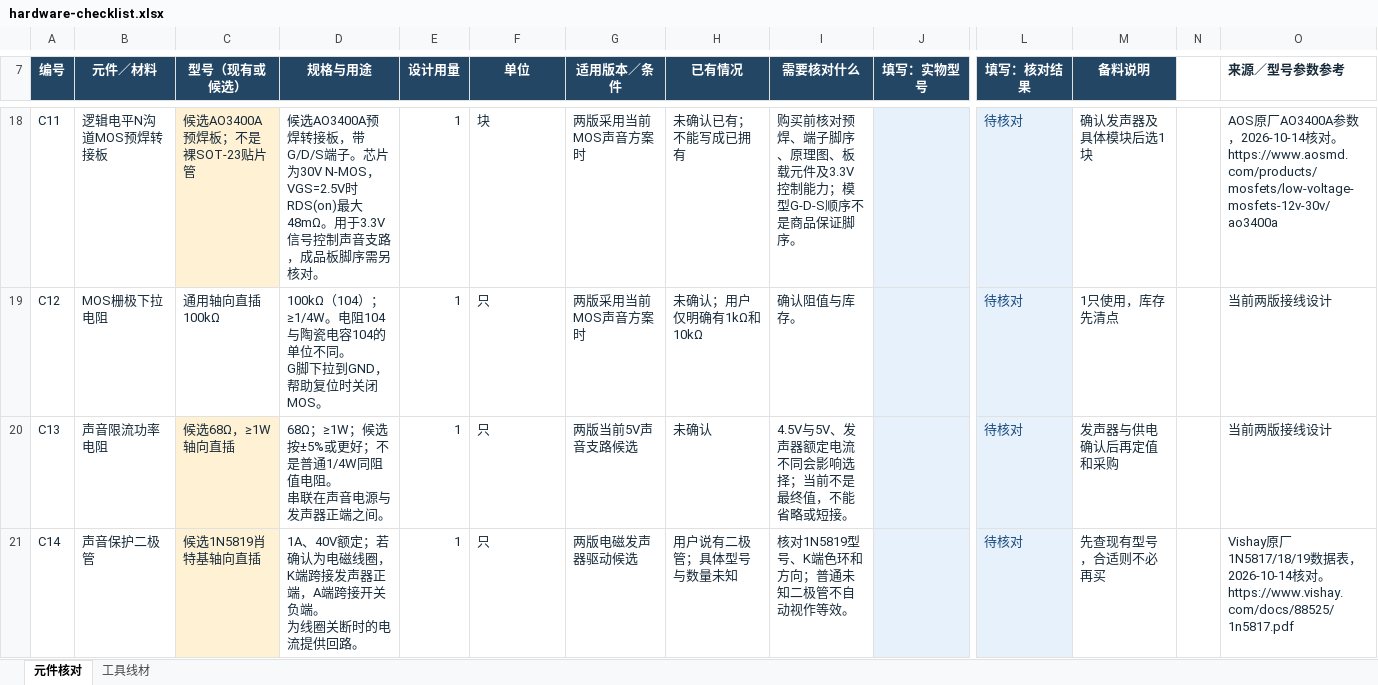
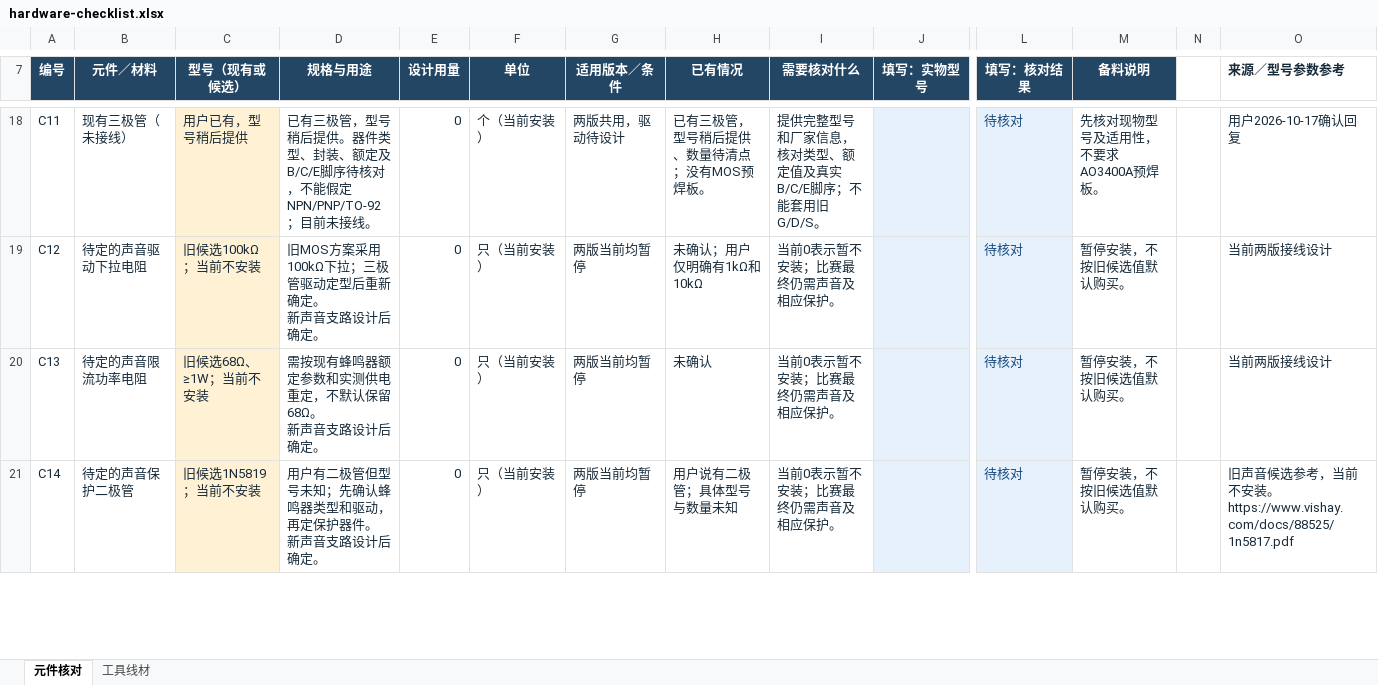
Before and after one commit to woshinidie666-cloud/rhythm-master-3d, an Excel workbook: hardware-checklist.xlsx, sheet 元件核对, drawn as a sheet; only a part is shown, gaps mark what is left out; values as stored, in another font and other column widths than the file's, no borders; conditional formats and table styles not drawn; ↵ is a line break in a cell; the diff covers the shown part only; the diff names each change by its address in the sheet, - before the commit and + after, or states it on an @@ line.

```diff
--- a/hardware-checklist.xlsx (sheet 元件核对)
+++ b/hardware-checklist.xlsx (sheet 元件核对)
-B18 (元件／材料): 逻辑电平N沟道MOS预焊转接板
+B18 (元件／材料): 现有三极管（未接线）
-C18 (型号（现有或候选）): 候选AO3400A预焊板；不是裸SOT-23贴片管
+C18 (型号（现有或候选）): 用户已有，型号稍后提供
-D18 (规格与用途): 候选AO3400A预焊转接板，带G/D/S端子。芯片为30V N-MOS，VGS=2.5V时RDS(on)最大48mΩ。用于3.3V信号控制声音支路，成品板脚序需另核对。
+D18 (规格与用途): 已有三极管，型号稍后提供。器件类型、封装、额定及B/C/E脚序待核对，不能假定NPN/PNP/TO-92；目前未接线。
-E18:E21 (设计用量): 1
+E18:E21 (设计用量): 0
-F18 (单位): 块
+F18 (单位): 个（当前安装）
-G18 (适用版本／条件): 两版采用当前MOS声音方案时
+G18 (适用版本／条件): 两版共用，驱动待设计
-H18 (已有情况): 未确认已有；不能写成已拥有
+H18 (已有情况): 已有三极管，型号稍后提供、数量待清点；没有MOS预焊板。
-I18 (需要核对什么): 购买前核对预焊、端子脚序、原理图、板载元件及3.3V控制能力；模型G-D-S顺序不是商品保证脚序。
+I18 (需要核对什么): 提供完整型号和厂家信息，核对类型、额定值及真实B/C/E脚序；不能套用旧G/D/S。
-M18 (备料说明): 确认发声器及具体模块后选1块
+M18 (备料说明): 先核对现物型号及适用性，不要求AO3400A预焊板。
-O18 (来源／型号参数参考): AOS原厂AO3400A参数，2026-10-14核对。 ↵ https://www.aosmd.com/products/mosfets/low-voltage-mosfets-12v-30v/ao3400a
+O18 (来源／型号参数参考): 用户2026-10-17确认回复
-B19 (元件／材料): MOS栅极下拉电阻
+B19 (元件／材料): 待定的声音驱动下拉电阻
-C19 (型号（现有或候选）): 通用轴向直插100kΩ
+C19 (型号（现有或候选）): 旧候选100kΩ；当前不安装
-C19 fill: none
+C19 fill: #FFF1D4
-D19 (规格与用途): 100kΩ（104）；≥1/4W。电阻104与陶瓷电容104的单位不同。 ↵ G脚下拉到GND，帮助复位时关闭MOS。
+D19 (规格与用途): 旧MOS方案采用100kΩ下拉；三极管驱动定型后重新确定。 ↵ 新声音支路设计后确定。
-F19:F21 (单位): 只
+F19:F21 (单位): 只（当前安装）
-G19 (适用版本／条件): 两版采用当前MOS声音方案时
+G19 (适用版本／条件): 两版当前均暂停
-I19 (需要核对什么): 确认阻值与库存。
+I19 (需要核对什么): 当前0表示暂不安装；比赛最终仍需声音及相应保护。
-M19 (备料说明): 1只使用，库存先清点
+M19 (备料说明): 暂停安装，不按旧候选值默认购买。
-B20 (元件／材料): 声音限流功率电阻
+B20 (元件／材料): 待定的声音限流功率电阻
-C20 (型号（现有或候选）): 候选68Ω，≥1W轴向直插
+C20 (型号（现有或候选）): 旧候选68Ω、≥1W；当前不安装
-D20 (规格与用途): 68Ω；≥1W；候选按±5%或更好；不是普通1/4W同阻值电阻。 ↵ 串联在声音电源与发声器正端之间。
+D20 (规格与用途): 需按现有蜂鸣器额定参数和实测供电重定，不默认保留68Ω。 ↵ 新声音支路设计后确定。
-G20 (适用版本／条件): 两版当前5V声音支路候选
+G20 (适用版本／条件): 两版当前均暂停
-I20 (需要核对什么): 4.5V与5V、发声器额定电流不同会影响选择；当前不是最终值，不能省略或短接。
+I20 (需要核对什么): 当前0表示暂不安装；比赛最终仍需声音及相应保护。
-M20 (备料说明): 发声器与供电确认后再定值和采购
+M20 (备料说明): 暂停安装，不按旧候选值默认购买。
-B21 (元件／材料): 声音保护二极管
+B21 (元件／材料): 待定的声音保护二极管
-C21 (型号（现有或候选）): 候选1N5819肖特基轴向直插
+C21 (型号（现有或候选）): 旧候选1N5819；当前不安装
-D21 (规格与用途): 1A、40V额定；若确认为电磁线圈，K端跨接发声器正端，A端跨接开关负端。 ↵ 为线圈关断时的电流提供回路。
+D21 (规格与用途): 用户有二极管但型号未知；先确认蜂鸣器类型和驱动，再定保护器件。 ↵ 新声音支路设计后确定。
-G21 (适用版本／条件): 两版电磁发声器驱动候选
+G21 (适用版本／条件): 两版当前均暂停
-I21 (需要核对什么): 核对1N5819型号、K端色环和方向；普通未知二极管不自动视作等效。
+I21 (需要核对什么): 当前0表示暂不安装；比赛最终仍需声音及相应保护。
-M21 (备料说明): 先查现有型号，合适则不必再买
+M21 (备料说明): 暂停安装，不按旧候选值默认购买。
-O21 (来源／型号参数参考): Vishay原厂1N5817/18/19数据表，2026-10-14核对。…
+O21 (来源／型号参数参考): 旧声音候选参考，当前不安装。…
```
Also changed, not shown: 59 edited cells and cell formats elsewhere in this sheet, sheet 工具线材, 8 other files.
